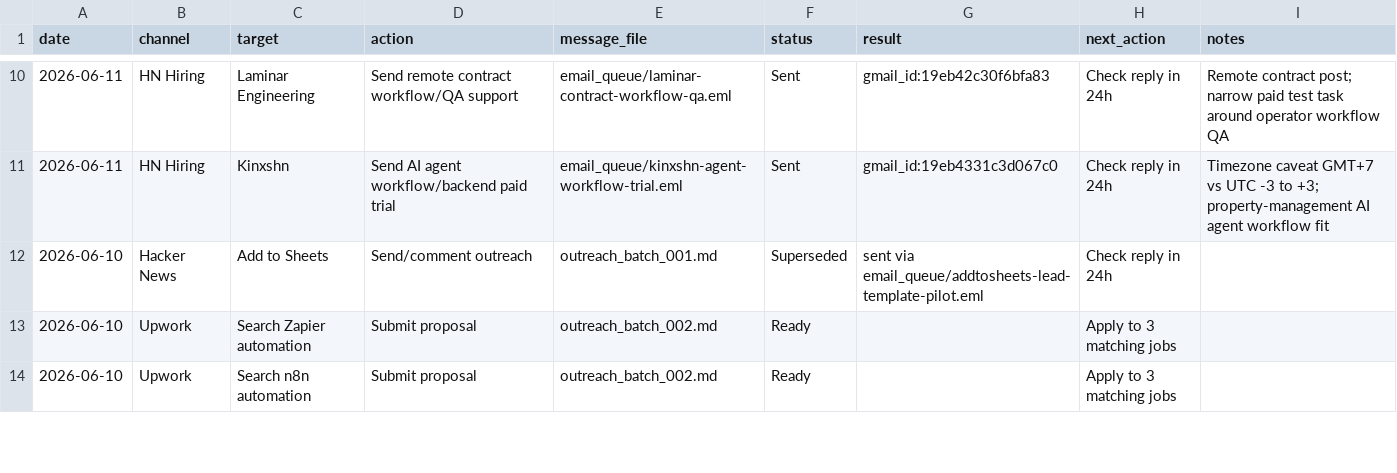
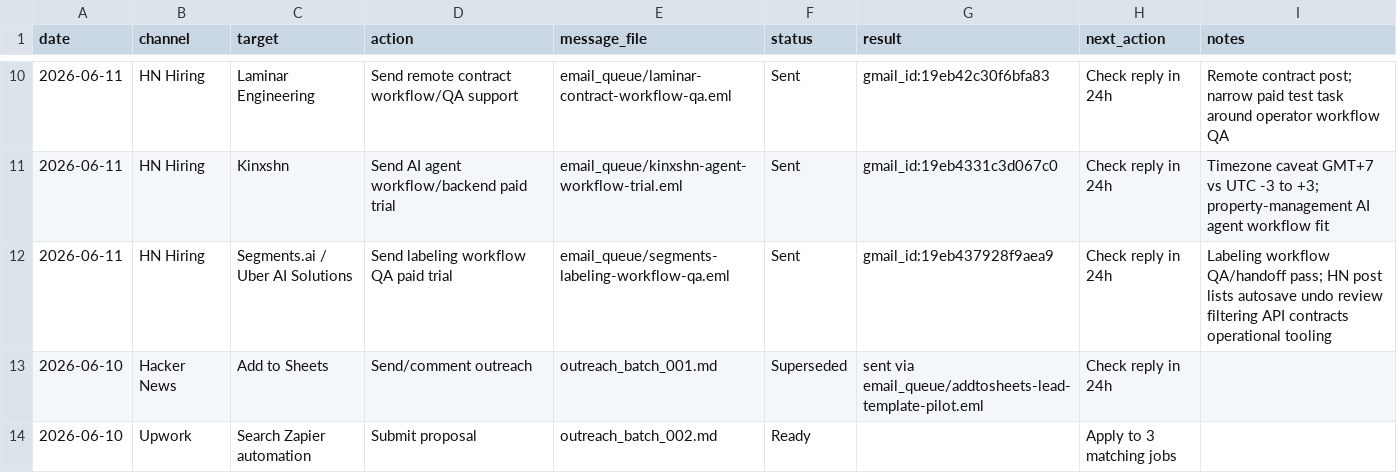
Before and after one commit to aldorizona10-glitch/quickops-ai, a CSV file: daily_action_tracker.csv, drawn as a sheet; only a part is shown, gaps mark what is left out; the shorter side is filled out with more unchanged rows.

```diff
--- a/daily_action_tracker.csv
+++ b/daily_action_tracker.csv
@@ -11,2 +11,3 @@ date,channel,target,action,message_file,status,result,next_action,notes
 2026-06-11,HN Hiring,Kinxshn,Send AI agent workflow/backend paid trial,email_queue/kinxshn-agent-workflow-trial.eml,Sent,gmail_id:19eb4331c3d067c0,Check reply in 24h,"Timezone caveat GMT+7 vs UTC -3 to +3; property-management AI agent workflow fit"
+2026-06-11,HN Hiring,Segments.ai / Uber AI Solutions,Send labeling workflow QA paid trial,email_queue/segments-labeling-workflow-qa.eml,Sent,gmail_id:19eb437928f9aea9,Check reply in 24h,"Labeling workflow QA/handoff pass; HN post lists autosave undo review filtering API contracts operational tooling"
 2026-06-10,Hacker News,Add to Sheets,Send/comment outreach,outreach_batch_001.md,Superseded,sent via email_queue/addtosheets-lead-template-pilot.eml,Check reply in 24h,
```
Also changed, not shown: full_auto_revenue_scout.csv, 4 other files.
